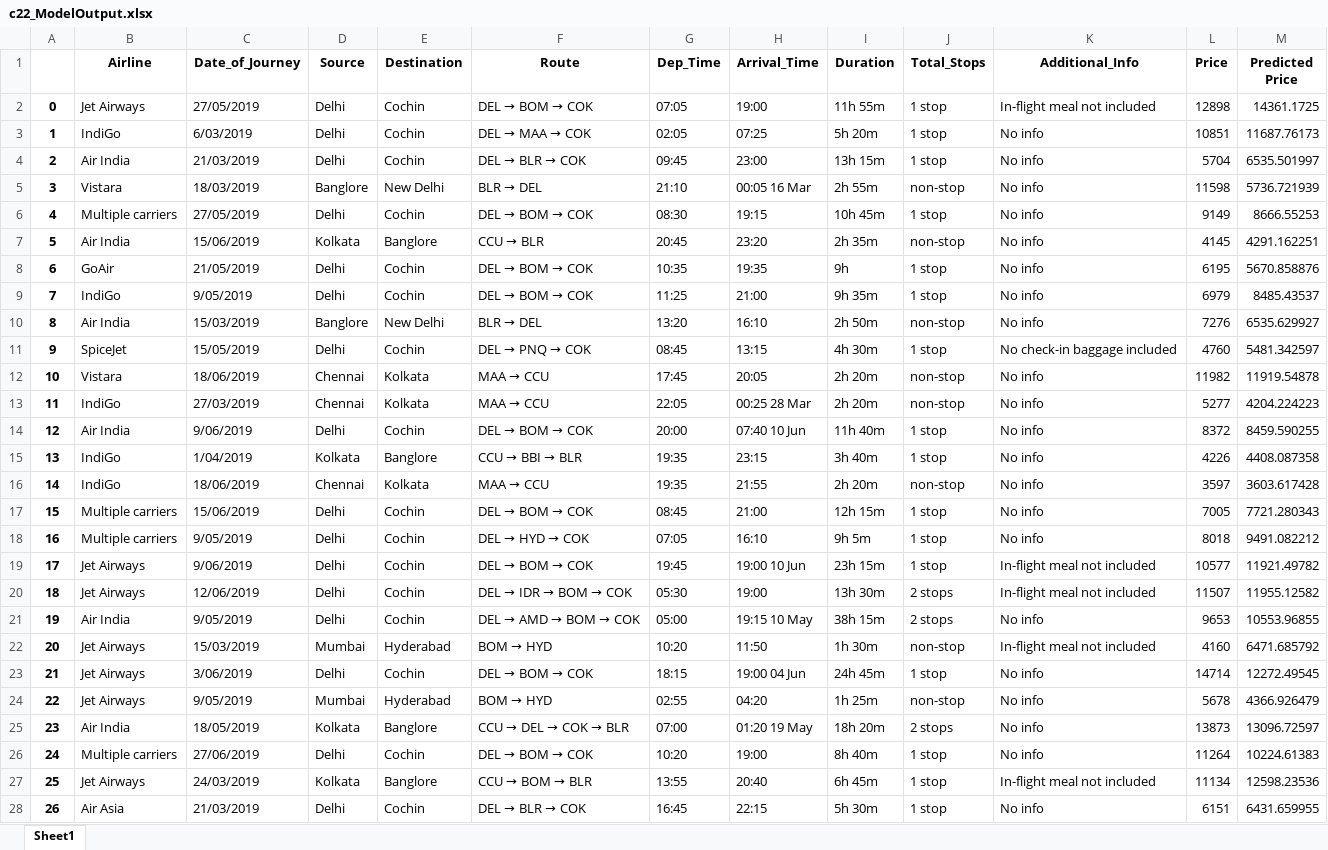
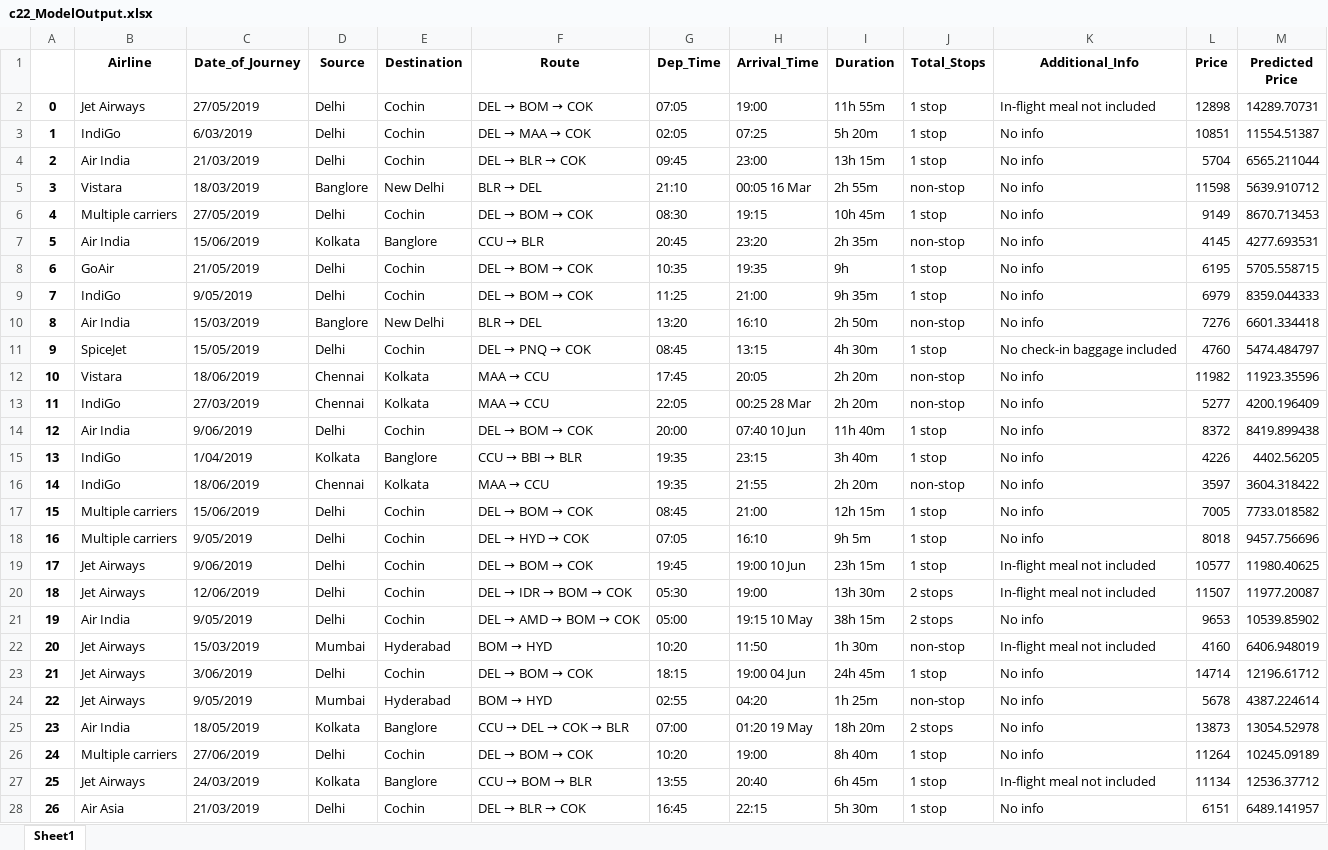
Before and after one commit to SubarnaMaharjan/airline-flight-price-prediction, an Excel workbook: DataSets/c22_ModelOutput.xlsx, sheet Sheet1, drawn as a sheet; only a part is shown; values as stored, in another font and other column widths than the file's, no borders; the diff covers the shown part only; the diff names each change by its address in the sheet, - before the commit and + after, or states it on an @@ line.

```diff
--- a/DataSets/c22_ModelOutput.xlsx (sheet Sheet1)
+++ b/DataSets/c22_ModelOutput.xlsx (sheet Sheet1)
-M2 (Predicted Price): 14361.1725
+M2 (Predicted Price): 14289.70731
-M3 (Predicted Price): 11687.76173
+M3 (Predicted Price): 11554.51387
-M4 (Predicted Price): 6535.501997
+M4 (Predicted Price): 6565.211044
-M5 (Predicted Price): 5736.721939
+M5 (Predicted Price): 5639.910712
-M6 (Predicted Price): 8666.55253
+M6 (Predicted Price): 8670.713453
-M7 (Predicted Price): 4291.162251
+M7 (Predicted Price): 4277.693531
-M8 (Predicted Price): 5670.858876
+M8 (Predicted Price): 5705.558715
-M9 (Predicted Price): 8485.43537
+M9 (Predicted Price): 8359.044333
-M10 (Predicted Price): 6535.629927
+M10 (Predicted Price): 6601.334418
-M11 (Predicted Price): 5481.342597
+M11 (Predicted Price): 5474.484797
-M12 (Predicted Price): 11919.54878
+M12 (Predicted Price): 11923.35596
-M13 (Predicted Price): 4204.224223
+M13 (Predicted Price): 4200.196409
-M14 (Predicted Price): 8459.590255
+M14 (Predicted Price): 8419.899438
-M15 (Predicted Price): 4408.087358
+M15 (Predicted Price): 4402.56205
-M16 (Predicted Price): 3603.617428
+M16 (Predicted Price): 3604.318422
-M17 (Predicted Price): 7721.280343
+M17 (Predicted Price): 7733.018582
-M18 (Predicted Price): 9491.082212
+M18 (Predicted Price): 9457.756696
-M19 (Predicted Price): 11921.49782
+M19 (Predicted Price): 11980.40625
-M20 (Predicted Price): 11955.12582
+M20 (Predicted Price): 11977.20087
-M21 (Predicted Price): 10553.96855
+M21 (Predicted Price): 10539.85902
-M22 (Predicted Price): 6471.685792
+M22 (Predicted Price): 6406.948019
-M23 (Predicted Price): 12272.49545
+M23 (Predicted Price): 12196.61712
-M24 (Predicted Price): 4366.926479
+M24 (Predicted Price): 4387.224614
-M25 (Predicted Price): 13096.72597
+M25 (Predicted Price): 13054.52978
-M26 (Predicted Price): 10224.61383
+M26 (Predicted Price): 10245.09189
-M27 (Predicted Price): 12598.23536
+M27 (Predicted Price): 12536.37712
-M28 (Predicted Price): 6431.659955
+M28 (Predicted Price): 6489.141957
```
Also changed, not shown: 655 edited cells elsewhere in this sheet, 7 other files.
